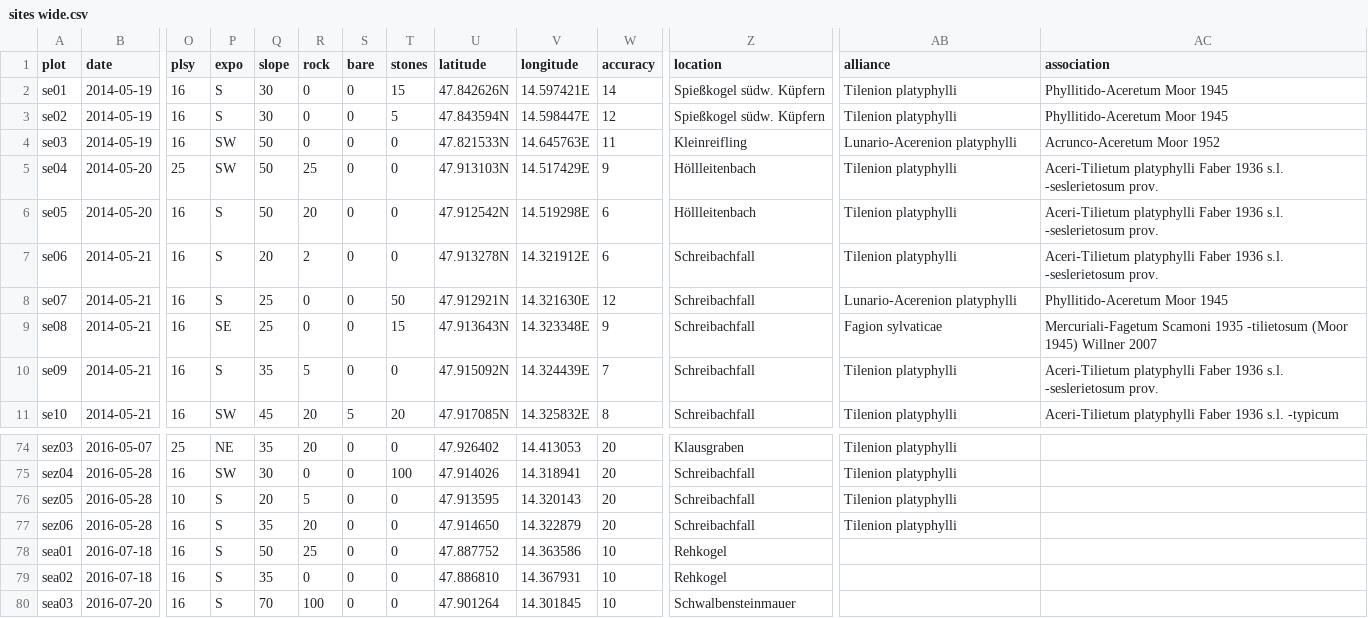
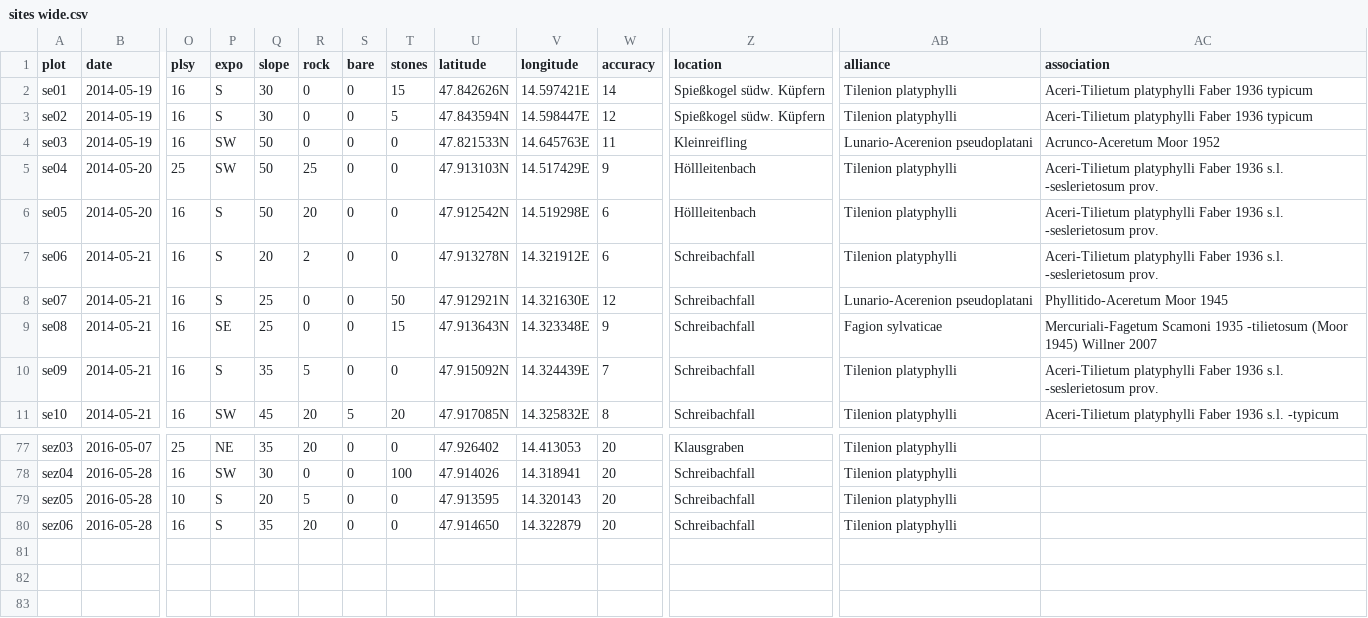
Before and after one commit to kardinal-eros/vegsoup-data, a CSV file: steyr und ennstal dta/sites wide.csv, drawn as a sheet; only a part is shown, gaps mark what is left out; removed rows and columns are numbered as before the commit, all else as after; rows hold the shown columns only; the diff covers the shown part only; the diff names each change by its address in the sheet, - before the commit and + after, or states it on an @@ line.

Commit message:
corrected alliance assignments

```diff
--- a/steyr und ennstal dta/sites wide.csv
+++ b/steyr und ennstal dta/sites wide.csv
-AC2:AC3 (association): Phyllitido-Aceretum Moor 1945
+AC2:AC3 (association): Aceri-Tilietum platyphylli Faber 1936 typicum
-AB4 (alliance): Lunario-Acerenion platyphylli
+AB4 (alliance): Lunario-Acerenion pseudoplatani
-AB8 (alliance): Lunario-Acerenion platyphylli
+AB8 (alliance): Lunario-Acerenion pseudoplatani
-row 78: sea01 | 2016-07-18 | 16 | S | 50 | 25 | 0 | 0 | 47.887752 | 14.363586 | 10 | Rehkogel
-row 79: sea02 | 2016-07-18 | 16 | S | 35 | 0 | 0 | 0 | 47.886810 | 14.367931 | 10 | Rehkogel
-row 80: sea03 | 2016-07-20 | 16 | S | 70 | 100 | 0 | 0 | 47.901264 | 14.301845 | 10 | Schwalbensteinmauer
```
Also changed, not shown: 3 added rows and 11 edited cells elsewhere in this file, 1 other file.
